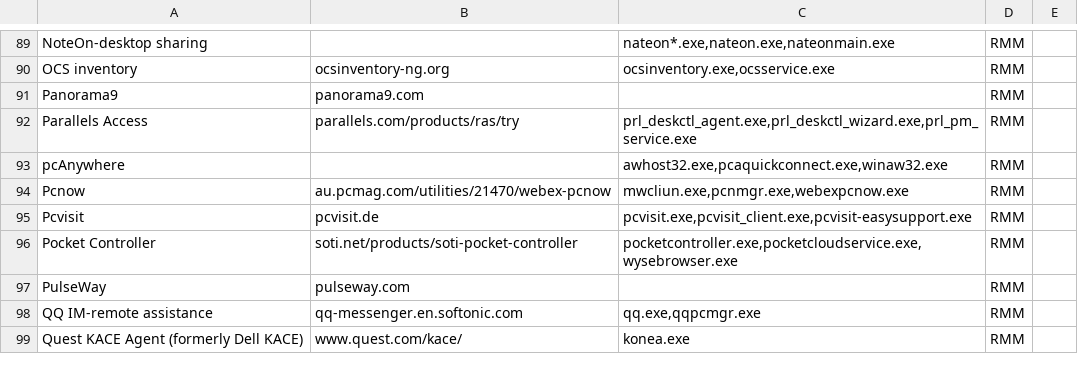
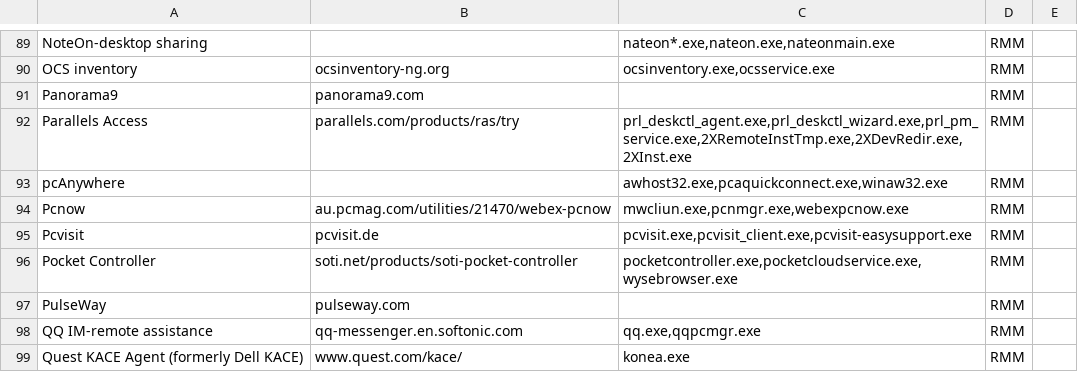
Before and after one commit to 0x706972686f/RMM-Catalogue, a CSV file: rmm.csv, drawn as a sheet; only a part is shown, gaps mark what is left out.

Commit message:
Update rmm.csv
updating parallels for latest process info

```diff
--- a/rmm.csv
+++ b/rmm.csv
@@ -91,3 +91,3 @@ OCS inventory,ocsinventory-ng.org,"ocsinventory.exe,ocsservice.exe",RMM,
 Panorama9,panorama9.com,,RMM,
-Parallels Access,parallels.com/products/ras/try,"prl_deskctl_agent.exe,prl_deskctl_wizard.exe,prl_pm_service.exe",RMM,
+Parallels Access,parallels.com/products/ras/try,"prl_deskctl_agent.exe,prl_deskctl_wizard.exe,prl_pm_service.exe,2XRemoteInstTmp.exe,2XDevRedir.exe,2XInst.exe",RMM,
 pcAnywhere,,"awhost32.exe,pcaquickconnect.exe,winaw32.exe",RMM,
```
